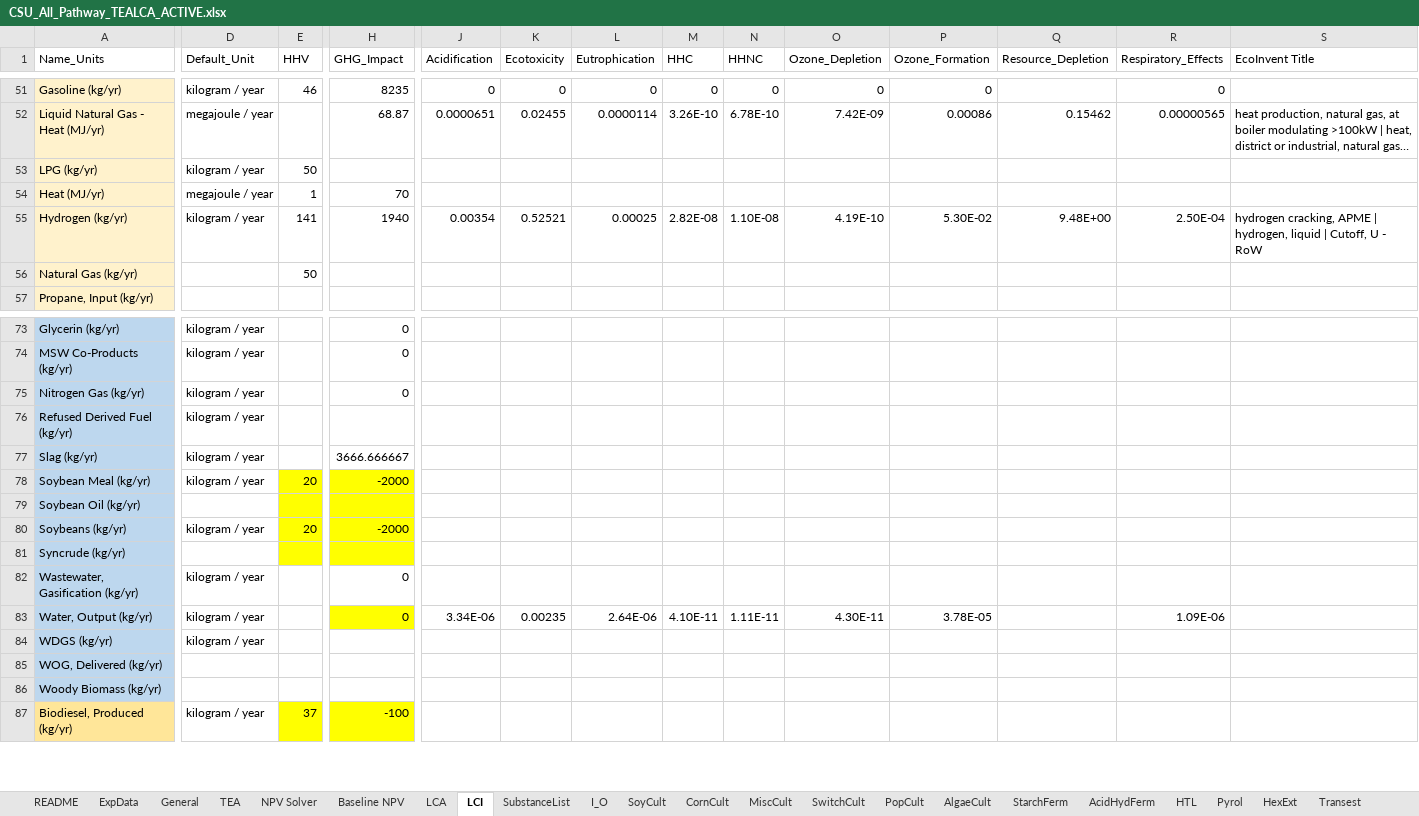
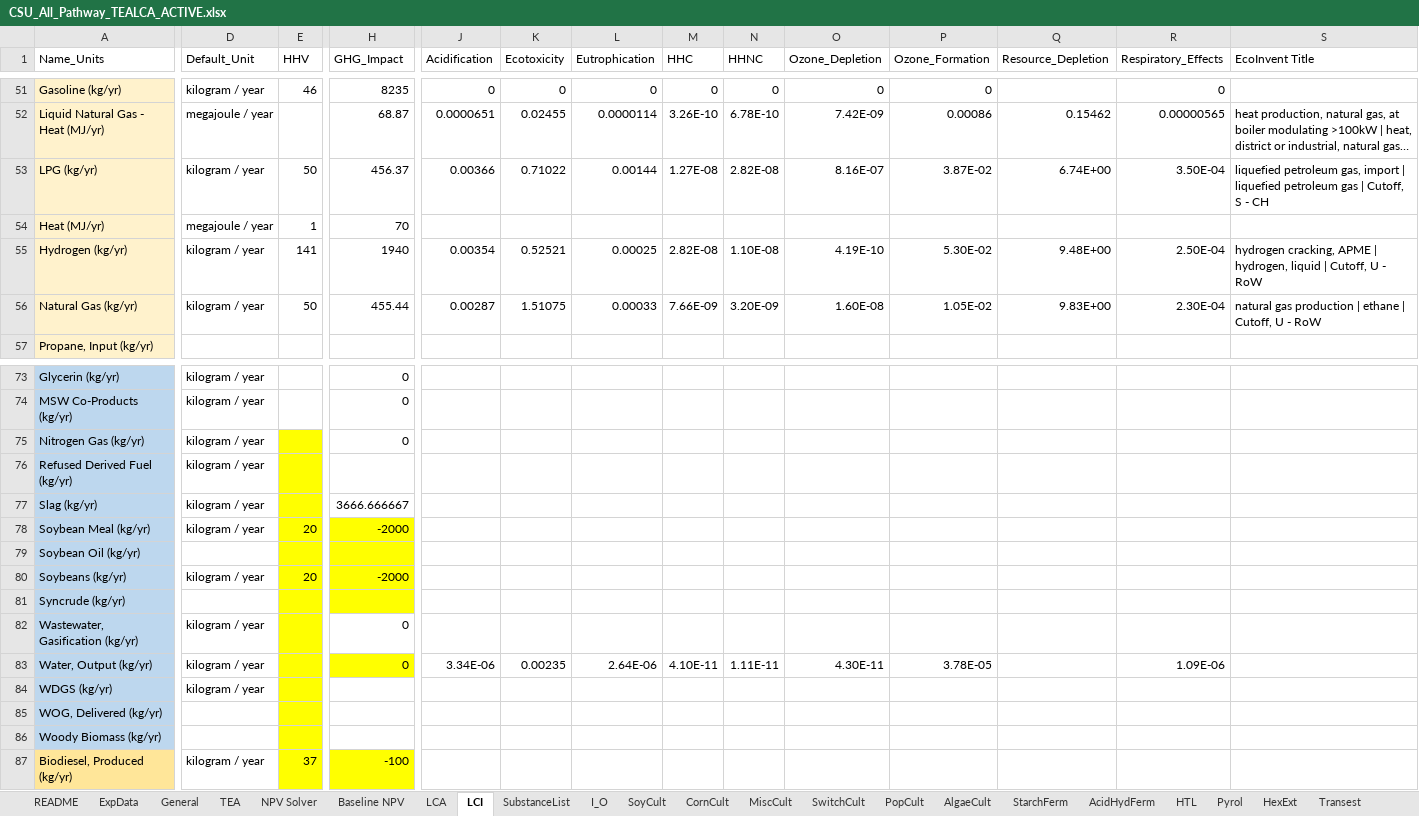
Before and after one commit to ABM-MOEA-TEAM/BETO-ABM-MOEA, an Excel workbook: CSU_All_Pathway_TEALCA_ACTIVE.xlsx, sheet LCI, drawn as a sheet; only a part is shown, gaps mark what is left out; long unchanged cells end in …; values as stored, in another font and other column widths than the file's, no borders; the diff names each change by its address in the sheet, - before the commit and + after, or states it on an @@ line.

Commit message:
HHV COLLCETION LOOP
Added loop which references the all_pathways sheet HHV's.  (TEA_LCA_Data)
Loop not currently engaged, need to reconcile MFSP results with Python/Excel

```diff
--- a/CSU_All_Pathway_TEALCA_ACTIVE.xlsx (sheet LCI)
+++ b/CSU_All_Pathway_TEALCA_ACTIVE.xlsx (sheet LCI)
-H53 (GHG_Impact): (empty)
+H53 (GHG_Impact): 456.37
-J53 (Acidification): (empty)
+J53 (Acidification): 0.00366
-K53 (Ecotoxicity): (empty)
+K53 (Ecotoxicity): 0.71022
-L53 (Eutrophication): (empty)
+L53 (Eutrophication): 0.00144
-M53 (HHC): (empty)
+M53 (HHC): 1.27E-08
-N53 (HHNC): (empty)
+N53 (HHNC): 2.82E-08
-O53 (Ozone_Depletion): (empty)
+O53 (Ozone_Depletion): 8.16E-07
-P53 (Ozone_Formation): (empty)
+P53 (Ozone_Formation): 3.87E-02
-Q53 (Resource_Depletion): (empty)
+Q53 (Resource_Depletion): 6.74E+00
-R53 (Respiratory_Effects): (empty)
+R53 (Respiratory_Effects): 3.50E-04
-S53 (EcoInvent Title): (empty)
+S53 (EcoInvent Title): liquefied petroleum gas, import | liquefied petroleum gas | Cutoff, S - CH
-D56 (Default_Unit): (empty)
+D56 (Default_Unit): kilogram / year
-H56 (GHG_Impact): (empty)
+H56 (GHG_Impact): 455.44
-J56 (Acidification): (empty)
+J56 (Acidification): 0.00287
-K56 (Ecotoxicity): (empty)
+K56 (Ecotoxicity): 1.51075
-L56 (Eutrophication): (empty)
+L56 (Eutrophication): 0.00033
-M56 (HHC): (empty)
+M56 (HHC): 7.66E-09
-N56 (HHNC): (empty)
+N56 (HHNC): 3.20E-09
-O56 (Ozone_Depletion): (empty)
+O56 (Ozone_Depletion): 1.60E-08
-P56 (Ozone_Formation): (empty)
+P56 (Ozone_Formation): 1.05E-02
-Q56 (Resource_Depletion): (empty)
+Q56 (Resource_Depletion): 9.83E+00
-R56 (Respiratory_Effects): (empty)
+R56 (Respiratory_Effects): 2.30E-04
-S56 (EcoInvent Title): (empty)
+S56 (EcoInvent Title): natural gas production | ethane | Cutoff, U - RoW
-E75:E77 fill: none
+E75:E77 fill: #FFFF00
-E82:E86 fill: none
+E82:E86 fill: #FFFF00
```
Also changed, not shown: sheet SubstanceList, sheet HexExt, 6 other files.
